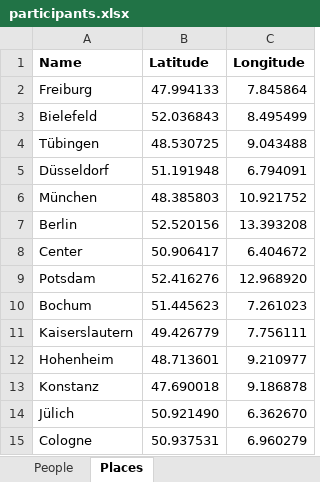
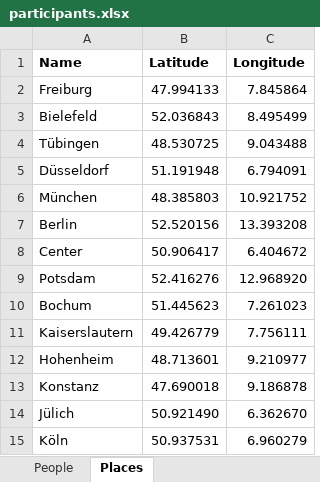
Before and after one commit to nfdi4plants/nfdi4plants.github.io, an Excel workbook: src/data/nfdimap/participants.xlsx, sheet Places, drawn as a sheet; values as stored, in another font and other column widths than the file's, no borders; the diff names each change by its address in the sheet, - before the commit and + after, or states it on an @@ line.

Commit message:
again location fix

```diff
--- a/src/data/nfdimap/participants.xlsx (sheet Places)
+++ b/src/data/nfdimap/participants.xlsx (sheet Places)
-A15 (Name): Cologne
+A15 (Name): Köln
```
